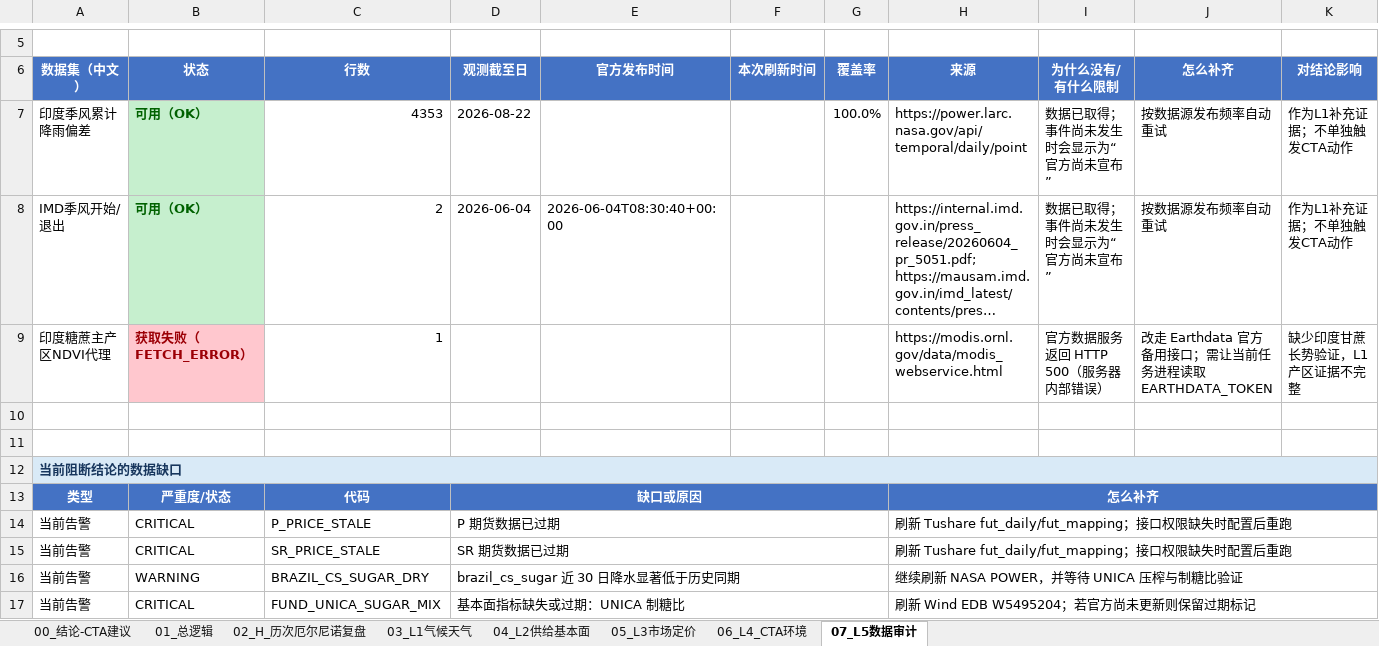
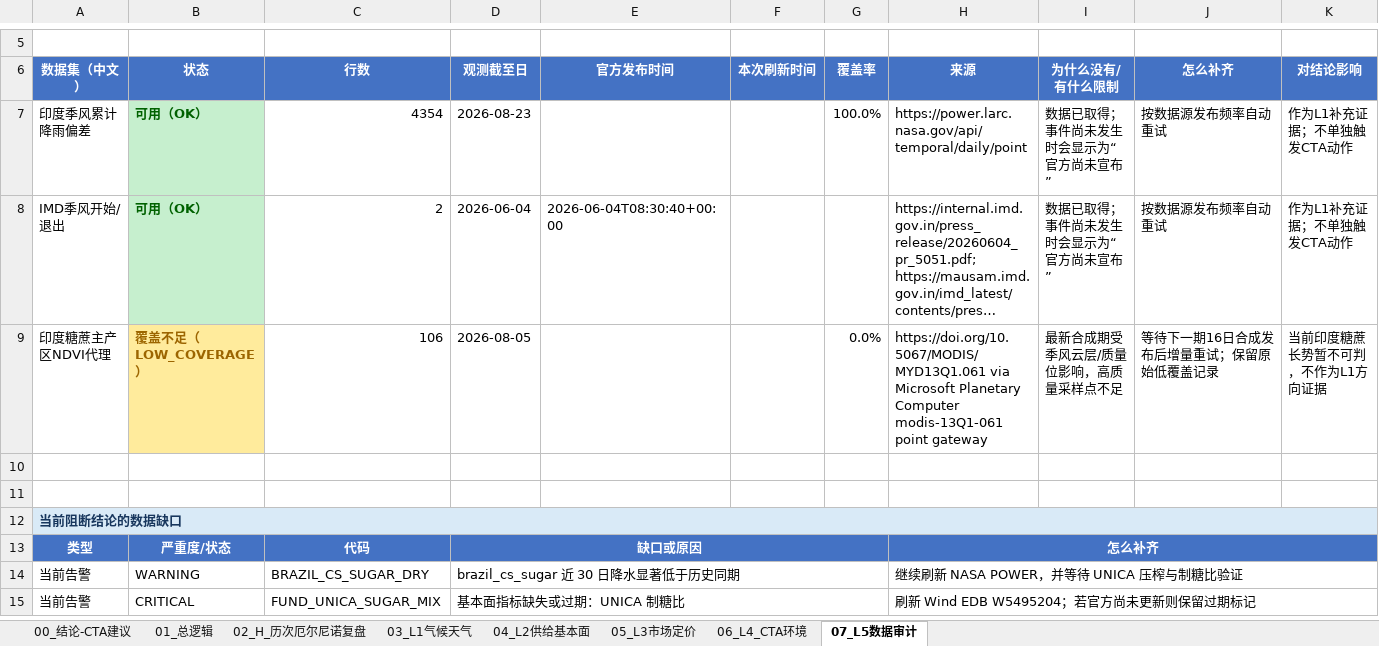
Before and after one commit to CarlLiu996/El-Ni-o-research, an Excel workbook: research/厄尔尼诺农产品CTA研究框架_八页领导汇报版_20260826.xlsx, sheet 07_L5数据审计, drawn as a sheet; only a part is shown, gaps mark what is left out; long unchanged cells end in …; values as stored, in another font and other column widths than the file's, no borders; removed rows and columns are numbered as before the commit, all else as after; the diff names each change by its address in the sheet, - before the commit and + after, or states it on an @@ line.

```diff
--- a/research/厄尔尼诺农产品CTA研究框架_八页领导汇报版_20260826.xlsx (sheet 07_L5数据审计)
+++ b/research/厄尔尼诺农产品CTA研究框架_八页领导汇报版_20260826.xlsx (sheet 07_L5数据审计)
-C7 (行数): 4353
+C7 (行数): 4354
-D7 (观测截至日): 2026-08-22
+D7 (观测截至日): 2026-08-23
-row 9: 印度糖蔗主产区NDVI代理 | 获取失败（FETCH_ERROR） | 1 |  |  |  |  | https://modis.ornl.gov/data/modis_webservice.html | 官方数据服务返回 HTTP 500（服务器内部错误） | 改走 Earthdata 官方备用接口；需让当前任务进程读取 EARTHDATA_TOKEN | 缺少印度甘蔗长势验证，L1产区证据不完整
+row 9: 印度糖蔗主产区NDVI代理 | 覆盖不足（LOW_COVERAGE） | 106 | 2026-08-05 |  |  | 0.0% | https://doi.org/10.5067/MODIS/MYD13Q1.061 via Microsoft Planetary Computer modis-13Q1-061 point gateway | 最新合成期受季风云层/质量位影响，高质量采样点不足 | 等待下一期16日合成发布后增量重试；保留原始低覆盖记录 | 当前印度糖蔗长势暂不可判，不作为L1方向证据
-row 14: 当前告警 | CRITICAL | P_PRICE_STALE | P 期货数据已过期 |  |  |  | 刷新 Tushare fut_daily/fut_mapping；接口权限缺失时配置后重跑
-row 15: 当前告警 | CRITICAL | SR_PRICE_STALE | SR 期货数据已过期 |  |  |  | 刷新 Tushare fut_daily/fut_mapping；接口权限缺失时配置后重跑
```
Also changed, not shown: sheet 04_L2供给基本面, sheet 06_L4_CTA环境, sheet 05_L3市场定价, sheet 03_L1气候天气, sheet 00_结论-CTA建议, hidden cells, 29 other files.
